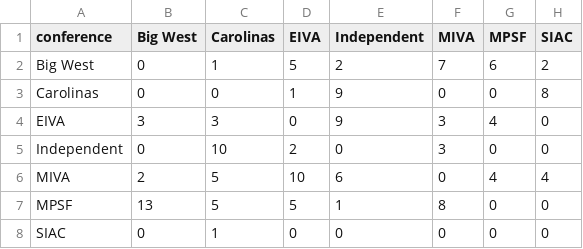
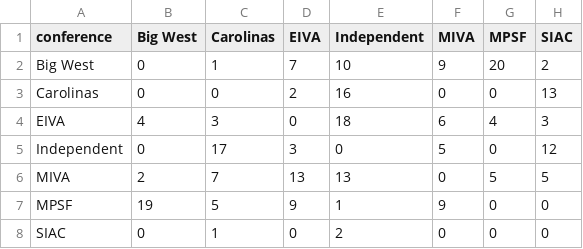
Before and after one commit to tjbreshears/VBelo, a CSV file: outputs/h2h.csv, drawn as a sheet.

```diff
--- a/outputs/h2h.csv
+++ b/outputs/h2h.csv
@@ -1,8 +1,8 @@
 conference,Big West,Carolinas,EIVA,Independent,MIVA,MPSF,SIAC
-Big West,0,1,5,2,7,6,2
-Carolinas,0,0,1,9,0,0,8
-EIVA,3,3,0,9,3,4,0
-Independent,0,10,2,0,3,0,0
-MIVA,2,5,10,6,0,4,4
-MPSF,13,5,5,1,8,0,0
-SIAC,0,1,0,0,0,0,0
+Big West,0,1,7,10,9,20,2
+Carolinas,0,0,2,16,0,0,13
+EIVA,4,3,0,18,6,4,3
+Independent,0,17,3,0,5,0,12
+MIVA,2,7,13,13,0,5,5
+MPSF,19,5,9,1,9,0,0
+SIAC,0,1,0,2,0,0,0
```
Also changed, not shown: inputs/VBelo - games.csv, outputs/teams_output.csv, 4 other files.
